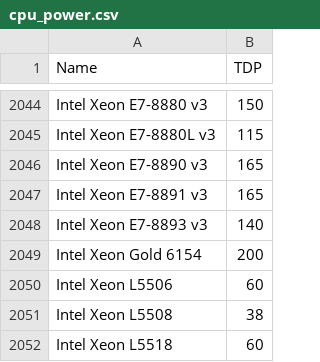
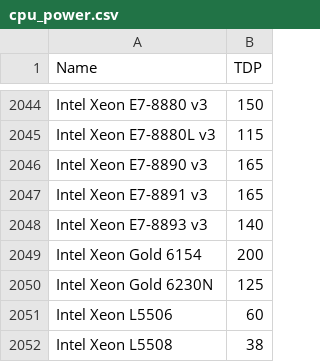
Before and after one commit to mlco2/codecarbon, a CSV file: codecarbon/data/hardware/cpu_power.csv, drawn as a sheet; only a part is shown, gaps mark what is left out; the shorter side is filled out with more unchanged rows; the diff names each change by its address in the sheet, - before the commit and + after, or states it on an @@ line.

Commit message:
Adding TDP for Intel Xeon Gold 6230N
TDP, see https://ark.intel.com/content/www/us/en/ark/products/192450/intel-xeon-gold-6230n-processor-27-5m-cache-2-30-ghz.html
Relates to #300.

```diff
--- a/codecarbon/data/hardware/cpu_power.csv
+++ b/codecarbon/data/hardware/cpu_power.csv
+row 2050: Intel Xeon Gold 6230N | 125
```
